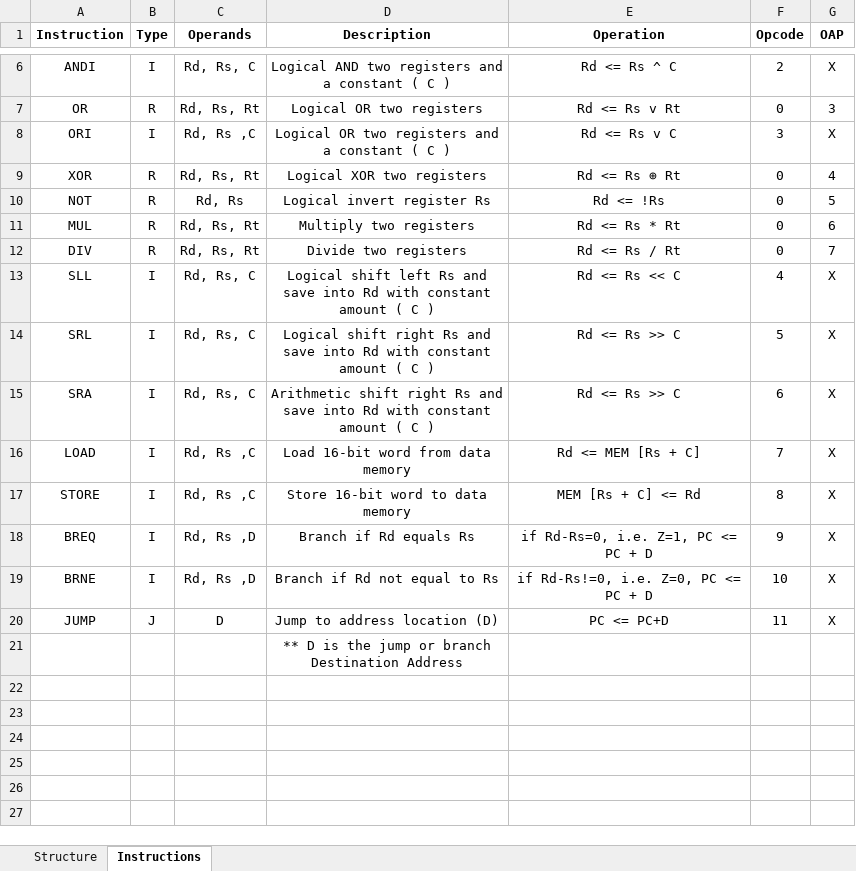
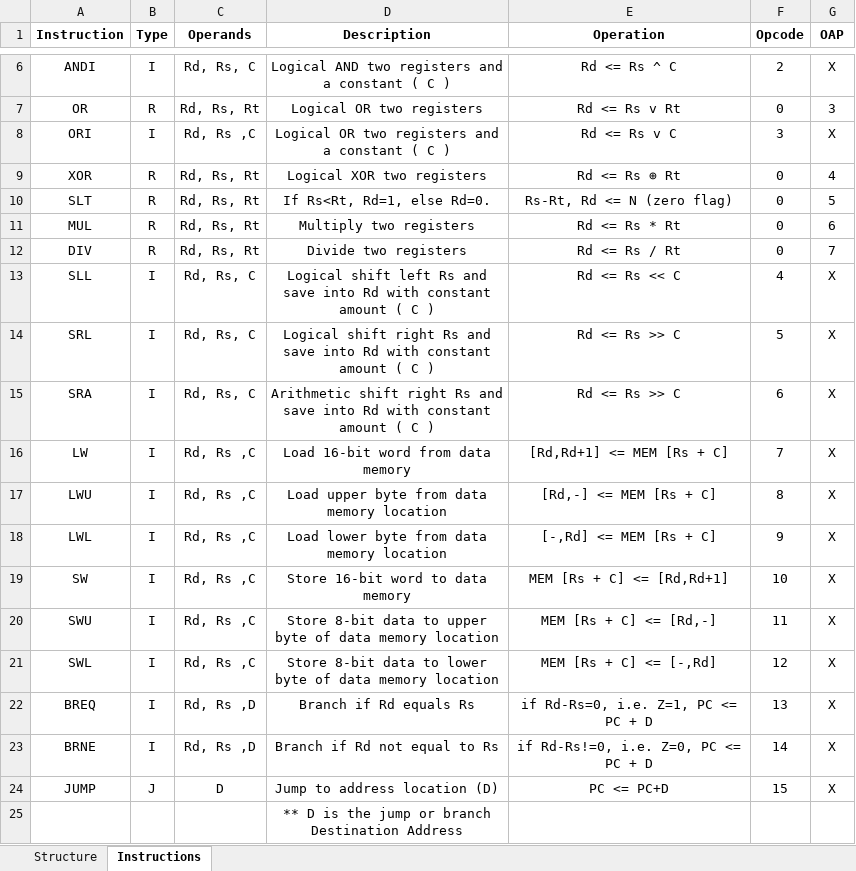
Before and after one commit to METU-NCC-Computer-Architecture/documents, an Excel workbook: instructions.xlsx, sheet Instructions, drawn as a sheet; only a part is shown, gaps mark what is left out; values as stored, in another font and other column widths than the file's, no borders; table styles not drawn; addresses are those after the commit; the diff names each change by its address in the sheet, - before the commit and + after, or states it on an @@ line.

Commit message:
Update instructions.xlsx

```diff
--- a/instructions.xlsx (sheet Instructions)
+++ b/instructions.xlsx (sheet Instructions)
-A10 (Instruction): NOT
+A10 (Instruction): SLT
-C10 (Operands): Rd, Rs
+C10 (Operands): Rd, Rs, Rt
-D10 (Description): Logical invert register Rs
+D10 (Description): If Rs<Rt, Rd=1, else Rd=0.
-E10 (Operation): Rd <= !Rs
+E10 (Operation): Rs-Rt, Rd <= N (zero flag)
-A16 (Instruction): LOAD
+A16 (Instruction): LW
-E16 (Operation): Rd <= MEM [Rs + C]
+E16 (Operation): [Rd,Rd+1] <= MEM [Rs + C]
-A17 (Instruction): STORE
+A17 (Instruction): LWU
-D17 (Description): Store 16-bit word to data memory
+D17 (Description): Load upper byte from data memory location
-E17 (Operation): MEM [Rs + C] <= Rd
+E17 (Operation): [Rd,-] <= MEM [Rs + C]
+row 18: LWL | I | Rd, Rs ,C | Load lower byte from data memory location | [-,Rd] <= MEM [Rs + C] | 9 | X
+row 19: SW | I | Rd, Rs ,C | Store 16-bit word to data memory | MEM [Rs + C] <= [Rd,Rd+1] | 10 | X
+row 20: SWU | I | Rd, Rs ,C | Store 8-bit data to upper byte of data memory location | MEM [Rs + C] <= [Rd,-] | 11 | X
+row 21: SWL | I | Rd, Rs ,C | Store 8-bit data to lower byte of data memory location | MEM [Rs + C] <= [-,Rd] | 12 | X
-F22 (Opcode): 9
+F22 (Opcode): 13
-F23 (Opcode): 10
+F23 (Opcode): 14
-F24 (Opcode): 11
+F24 (Opcode): 15
```
